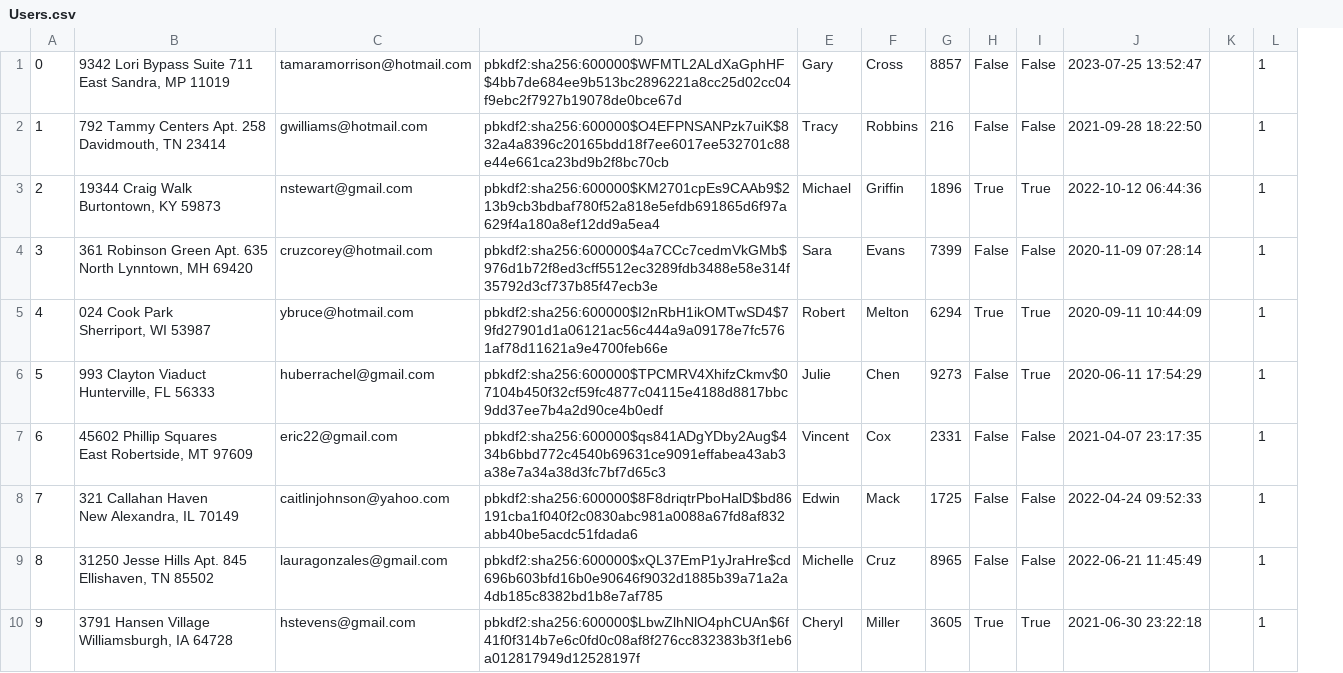
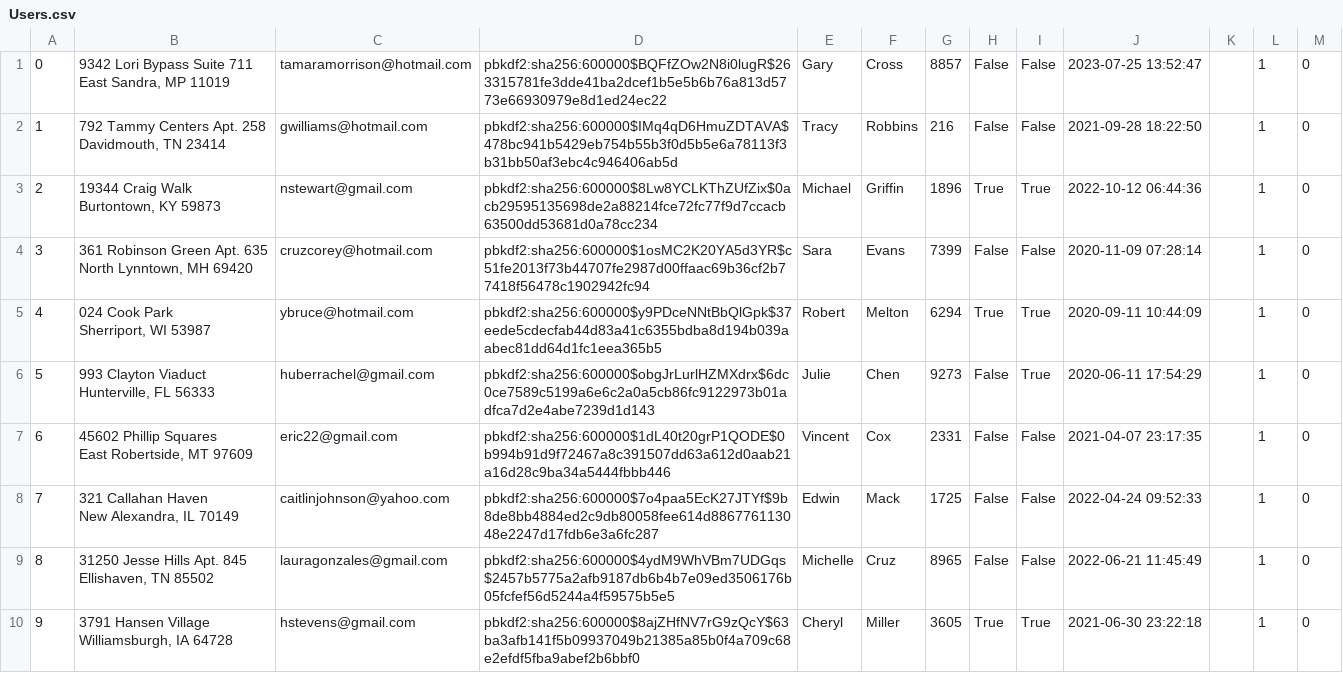
Before and after one commit to ekang100/e-commerce-app, a CSV file: db/generated/Users.csv, drawn as a sheet; only a part is shown; removed rows and columns are numbered as before the commit, all else as after; the diff names each change by its address in the sheet, - before the commit and + after, or states it on an @@ line.

```diff
--- a/db/generated/Users.csv
+++ b/db/generated/Users.csv
-column D, rows 1-10: pbkdf2:sha256:600000$WFMTL2ALdXaGphHF$4bb7de684ee9b513bc2896221a8cc25d02cc04f9ebc2f7927b19078de0bce67d | pbkdf2:sha256:600000$O4EFPNSANPzk7uiK$832a4a8396c20165bdd18f7ee6017ee532701c88e44e661ca23bd9b2f8bc70cb | pbkdf2:sha256:600000$KM2701cpEs9CAAb9$213b9cb3bdbaf780f52a818e5efdb691865d6f97a629f4a180a8ef12dd9a5ea4 | pbkdf2:sha256:600000$4a7CCc7cedmVkGMb$976d1b72f8ed3cff5512ec3289fdb3488e58e314f35792d3cf737b85f47ecb3e | pbkdf2:sha256:600000$I2nRbH1ikOMTwSD4$79fd27901d1a06121ac56c444a9a09178e7fc5761af78d11621a9e4700feb66e | pbkdf2:sha256:600000$TPCMRV4XhifzCkmv$07104b450f32cf59fc4877c04115e4188d8817bbc9dd37ee7b4a2d90ce4b0edf | pbkdf2:sha256:600000$qs841ADgYDby2Aug$434b6bbd772c4540b69631ce9091effabea43ab3a38e7a34a38d3fc7bf7d65c3 | pbkdf2:sha256:600000$8F8driqtrPboHalD$bd86191cba1f040f2c0830abc981a0088a67fd8af832abb40be5acdc51fdada6 | pbkdf2:sha256:600000$xQL37EmP1yJraHre$cd696b603bfd16b0e90646f9032d1885b39a71a2a4db185c8382bd1b8e7af785 | pbkdf2:sha256:600000$LbwZlhNlO4phCUAn$6f41f0f314b7e6c0fd0c08af8f276cc832383b3f1eb6a012817949d12528197f
+column D, rows 1-10: pbkdf2:sha256:600000$BQFfZOw2N8i0lugR$263315781fe3dde41ba2dcef1b5e5b6b76a813d5773e66930979e8d1ed24ec22 | pbkdf2:sha256:600000$IMq4qD6HmuZDTAVA$478bc941b5429eb754b55b3f0d5b5e6a78113f3b31bb50af3ebc4c946406ab5d | pbkdf2:sha256:600000$8Lw8YCLKThZUfZix$0acb29595135698de2a88214fce72fc77f9d7ccacb63500dd53681d0a78cc234 | pbkdf2:sha256:600000$1osMC2K20YA5d3YR$c51fe2013f73b44707fe2987d00ffaac69b36cf2b77418f56478c1902942fc94 | pbkdf2:sha256:600000$y9PDceNNtBbQlGpk$37eede5cdecfab44d83a41c6355bdba8d194b039aabec81dd64d1fc1eea365b5 | pbkdf2:sha256:600000$obgJrLurlHZMXdrx$6dc0ce7589c5199a6e6c2a0a5cb86fc9122973b01adfca7d2e4abe7239d1d143 | pbkdf2:sha256:600000$1dL40t20grP1QODE$0b994b91d9f72467a8c391507dd63a612d0aab21a16d28c9ba34a5444fbbb446 | pbkdf2:sha256:600000$7o4paa5EcK27JTYf$9b8de8bb4884ed2c9db80058fee614d886776113048e2247d17fdb6e3a6fc287 | pbkdf2:sha256:600000$4ydM9WhVBm7UDGqs$2457b5775a2afb9187db6b4b7e09ed3506176b05fcfef56d5244a4f59575b5e5 | pbkdf2:sha256:600000$8ajZHfNV7rG9zQcY$63ba3afb141f5b09937049b21385a85b0f4a709c68e2efdf5fba9abef2b6bbf0
+column M, rows 1-10: all 0
```
Also changed, not shown: db/generated/LineItem-PreProcess.csv, db/generated/LineItem.csv, 5 other files.
